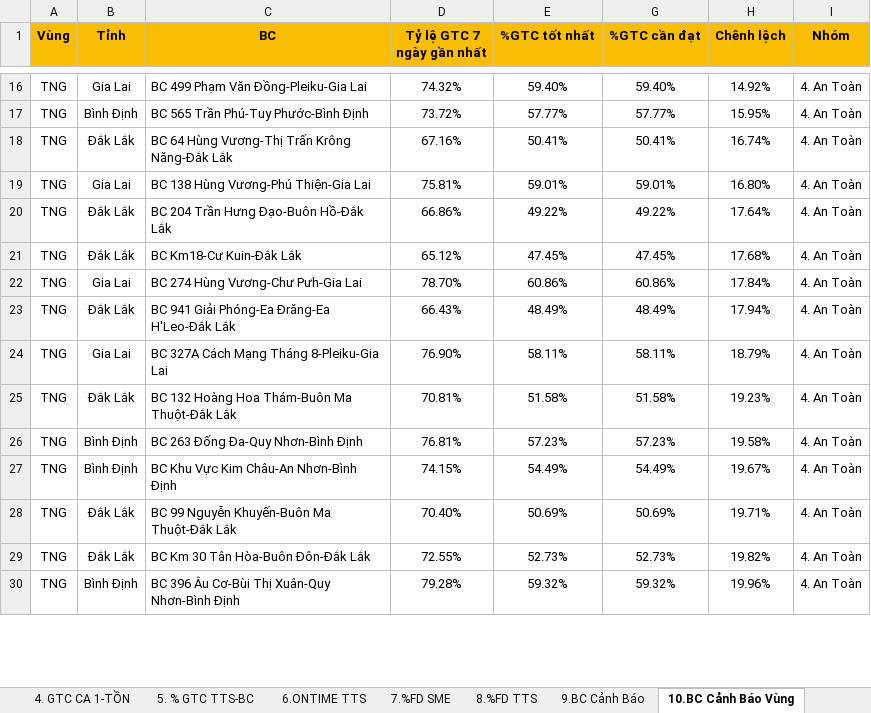
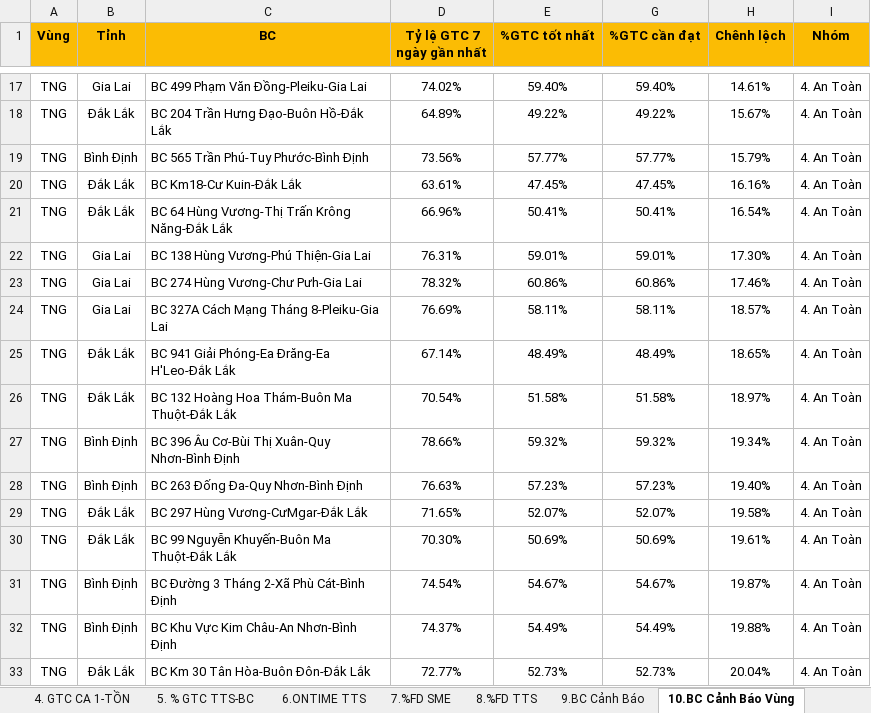
Before and after one commit to Ghn-tng/TNG-Dashboard, an Excel workbook: TNG - Báo cáo Vận Hành.xlsx, sheet 10.BC Cảnh Báo Vùng, drawn as a sheet; only a part is shown, gaps mark what is left out; values as stored, in another font and other column widths than the file's, no borders; charts and pictures not drawn; removed rows and columns are numbered as before the commit, all else as after; the diff covers the shown part only; the diff names each change by its address in the sheet, - before the commit and + after, or states it on an @@ line.

```diff
--- a/TNG - Báo cáo Vận Hành.xlsx (sheet 10.BC Cảnh Báo Vùng)
+++ b/TNG - Báo cáo Vận Hành.xlsx (sheet 10.BC Cảnh Báo Vùng)
-D17 (Tỷ lệ GTC 7 ngày gần nhất): 74.32%
+D17 (Tỷ lệ GTC 7 ngày gần nhất): 74.02%
-H17 (Chênh lệch): 14.92%
+H17 (Chênh lệch): 14.61%
+row 18: TNG | Đắk Lắk | BC 204 Trần Hưng Đạo-Buôn Hồ-Đắk Lắk | 64.89% | 49.22% | 49.22% | 15.67% | 4. An Toàn
-D19 (Tỷ lệ GTC 7 ngày gần nhất): 73.72%
+D19 (Tỷ lệ GTC 7 ngày gần nhất): 73.56%
-H19 (Chênh lệch): 15.95%
+H19 (Chênh lệch): 15.79%
+row 20: TNG | Đắk Lắk | BC Km18-Cư Kuin-Đắk Lắk | 63.61% | 47.45% | 47.45% | 16.16% | 4. An Toàn
-D21 (Tỷ lệ GTC 7 ngày gần nhất): 67.16%
+D21 (Tỷ lệ GTC 7 ngày gần nhất): 66.96%
-H21 (Chênh lệch): 16.74%
+H21 (Chênh lệch): 16.54%
-D22 (Tỷ lệ GTC 7 ngày gần nhất): 75.81%
+D22 (Tỷ lệ GTC 7 ngày gần nhất): 76.31%
-H22 (Chênh lệch): 16.80%
+H22 (Chênh lệch): 17.30%
-row 20: TNG | Đắk Lắk | BC 204 Trần Hưng Đạo-Buôn Hồ-Đắk Lắk | 66.86% | 49.22% | 49.22% | 17.64% | 4. An Toàn
-row 21: TNG | Đắk Lắk | BC Km18-Cư Kuin-Đắk Lắk | 65.12% | 47.45% | 47.45% | 17.68% | 4. An Toàn
-D23 (Tỷ lệ GTC 7 ngày gần nhất): 78.70%
+D23 (Tỷ lệ GTC 7 ngày gần nhất): 78.32%
-H23 (Chênh lệch): 17.84%
+H23 (Chênh lệch): 17.46%
-row 23: TNG | Đắk Lắk | BC 941 Giải Phóng-Ea Đrăng-Ea H'Leo-Đắk Lắk | 66.43% | 48.49% | 48.49% | 17.94% | 4. An Toàn
-D24 (Tỷ lệ GTC 7 ngày gần nhất): 76.90%
+D24 (Tỷ lệ GTC 7 ngày gần nhất): 76.69%
-H24 (Chênh lệch): 18.79%
+H24 (Chênh lệch): 18.57%
+row 25: TNG | Đắk Lắk | BC 941 Giải Phóng-Ea Đrăng-Ea H'Leo-Đắk Lắk | 67.14% | 48.49% | 48.49% | 18.65% | 4. An Toàn
-D26 (Tỷ lệ GTC 7 ngày gần nhất): 70.81%
+D26 (Tỷ lệ GTC 7 ngày gần nhất): 70.54%
-H26 (Chênh lệch): 19.23%
+H26 (Chênh lệch): 18.97%
+row 27: TNG | Bình Định | BC 396 Âu Cơ-Bùi Thị Xuân-Quy Nhơn-Bình Định | 78.66% | 59.32% | 59.32% | 19.34% | 4. An Toàn
-D28 (Tỷ lệ GTC 7 ngày gần nhất): 76.81%
+D28 (Tỷ lệ GTC 7 ngày gần nhất): 76.63%
-H28 (Chênh lệch): 19.58%
+H28 (Chênh lệch): 19.40%
-row 27: TNG | Bình Định | BC Khu Vực Kim Châu-An Nhơn-Bình Định | 74.15% | 54.49% | 54.49% | 19.67% | 4. An Toàn
+row 29: TNG | Đắk Lắk | BC 297 Hùng Vương-CưMgar-Đắk Lắk | 71.65% | 52.07% | 52.07% | 19.58% | 4. An Toàn
-D30 (Tỷ lệ GTC 7 ngày gần nhất): 70.40%
+D30 (Tỷ lệ GTC 7 ngày gần nhất): 70.30%
-H30 (Chênh lệch): 19.71%
+H30 (Chênh lệch): 19.61%
+row 31: TNG | Bình Định | BC Đường 3 Tháng 2-Xã Phù Cát-Bình Định | 74.54% | 54.67% | 54.67% | 19.87% | 4. An Toàn
+row 32: TNG | Bình Định | BC Khu Vực Kim Châu-An Nhơn-Bình Định | 74.37% | 54.49% | 54.49% | 19.88% | 4. An Toàn
-D33 (Tỷ lệ GTC 7 ngày gần nhất): 72.55%
+D33 (Tỷ lệ GTC 7 ngày gần nhất): 72.77%
-H33 (Chênh lệch): 19.82%
+H33 (Chênh lệch): 20.04%
-row 30: TNG | Bình Định | BC 396 Âu Cơ-Bùi Thị Xuân-Quy Nhơn-Bình Định | 79.28% | 59.32% | 59.32% | 19.96% | 4. An Toàn
```
Also changed, not shown: 15 added rows, 17 removed rows, 60 edited cells and cell formats elsewhere in this sheet, sheet 2. %LTC AM - BC, sheet 8.%FD TTS, sheet 6.ONTIME TTS, sheet 7.%FD SME, sheet 1. % GTC AM, sheet 3. % GTC-BC, 4 more sheets, formulas that keep their value, hidden cells, TNG_OPR.xlsx, 48 other files.
